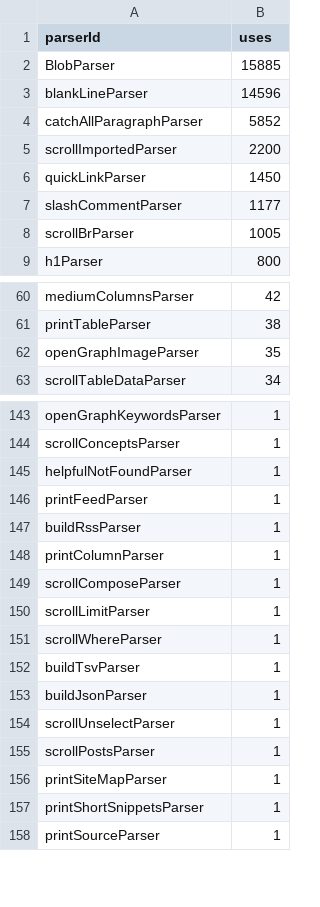
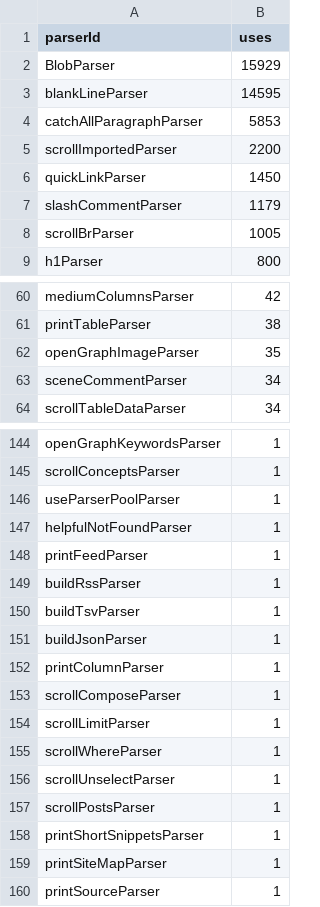
Before and after one commit to thepiyushmalhotra/breckyunits.com, a CSV file: parserUsage.csv, drawn as a sheet; only a part is shown, gaps mark what is left out; the diff covers the shown part only.

```diff
--- a/parserUsage.csv
+++ b/parserUsage.csv
@@ -1,8 +1,8 @@
 parserId,uses
-BlobParser,15885
-blankLineParser,14596
-catchAllParagraphParser,5852
+BlobParser,15929
+blankLineParser,14595
+catchAllParagraphParser,5853
 scrollImportedParser,2200
 quickLinkParser,1450
-slashCommentParser,1177
+slashCommentParser,1179
 scrollBrParser,1005
@@ -62,2 +62,3 @@ printTableParser,38
 openGraphImageParser,35
+sceneCommentParser,34
 scrollTableDataParser,34
@@ -144,2 +145,3 @@ openGraphKeywordsParser,1
 scrollConceptsParser,1
+useParserPoolParser,1
 helpfulNotFoundParser,1
@@ -147,2 +149,4 @@ printFeedParser,1
 buildRssParser,1
+buildTsvParser,1
+buildJsonParser,1
 printColumnParser,1
@@ -151,8 +155,6 @@ scrollLimitParser,1
 scrollWhereParser,1
-buildTsvParser,1
-buildJsonParser,1
 scrollUnselectParser,1
 scrollPostsParser,1
+printShortSnippetsParser,1
 printSiteMapParser,1
-printShortSnippetsParser,1
 printSourceParser,1
```
Also changed, not shown: 1 moved row elsewhere in this file, 32 other files.
